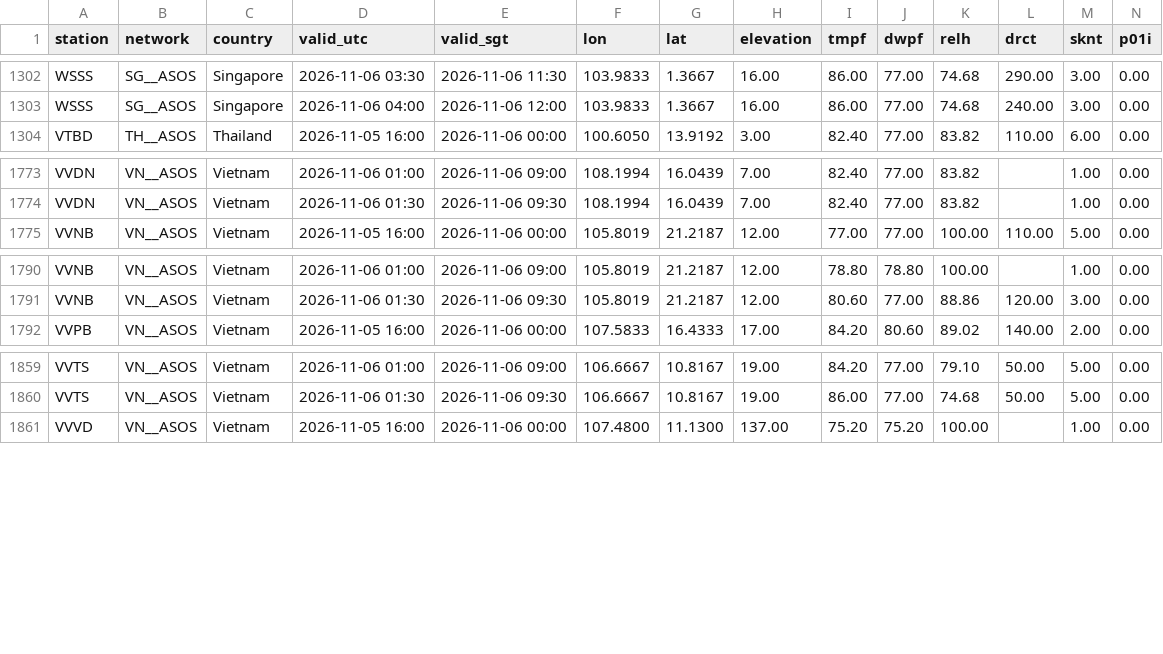
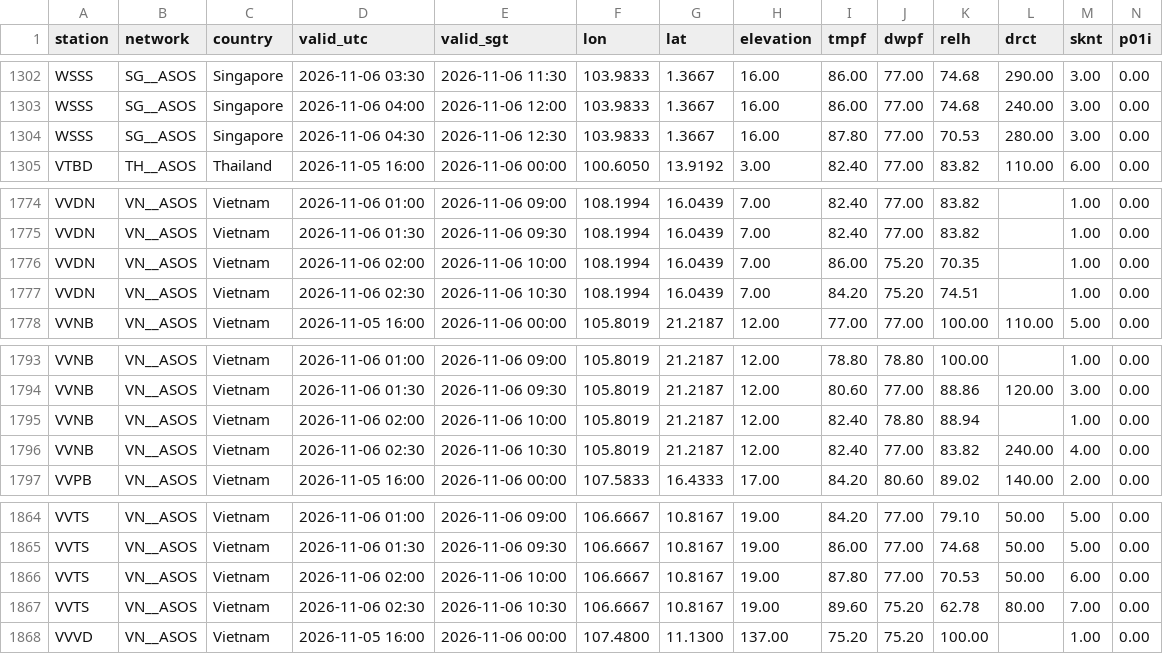
Before and after one commit to zgkn/METAR_data, a CSV file: data/metar/metar_sea_2026-11-06.csv, drawn as a sheet; only a part is shown, gaps mark what is left out; rows hold the shown columns only; the diff names each change by its address in the sheet, - before the commit and + after, or states it on an @@ line.

```diff
--- a/data/metar/metar_sea_2026-11-06.csv
+++ b/data/metar/metar_sea_2026-11-06.csv
+row 1304: WSSS | SG__ASOS | Singapore | 2026-11-06 04:30 | 2026-11-06 12:30 | 103.9833 | 1.3667 | 16.00 | 87.80 | 77.00 | 70.53 | 280.00 | 3.00 | 0.00
+row 1776: VVDN | VN__ASOS | Vietnam | 2026-11-06 02:00 | 2026-11-06 10:00 | 108.1994 | 16.0439 | 7.00 | 86.00 | 75.20 | 70.35 |  | 1.00 | 0.00
+row 1777: VVDN | VN__ASOS | Vietnam | 2026-11-06 02:30 | 2026-11-06 10:30 | 108.1994 | 16.0439 | 7.00 | 84.20 | 75.20 | 74.51 |  | 1.00 | 0.00
+row 1795: VVNB | VN__ASOS | Vietnam | 2026-11-06 02:00 | 2026-11-06 10:00 | 105.8019 | 21.2187 | 12.00 | 82.40 | 78.80 | 88.94 |  | 1.00 | 0.00
+row 1796: VVNB | VN__ASOS | Vietnam | 2026-11-06 02:30 | 2026-11-06 10:30 | 105.8019 | 21.2187 | 12.00 | 82.40 | 77.00 | 83.82 | 240.00 | 4.00 | 0.00
+row 1866: VVTS | VN__ASOS | Vietnam | 2026-11-06 02:00 | 2026-11-06 10:00 | 106.6667 | 10.8167 | 19.00 | 87.80 | 77.00 | 70.53 | 50.00 | 6.00 | 0.00
+row 1867: VVTS | VN__ASOS | Vietnam | 2026-11-06 02:30 | 2026-11-06 10:30 | 106.6667 | 10.8167 | 19.00 | 89.60 | 75.20 | 62.78 | 80.00 | 7.00 | 0.00
```
Also changed, not shown: 1 other file.
